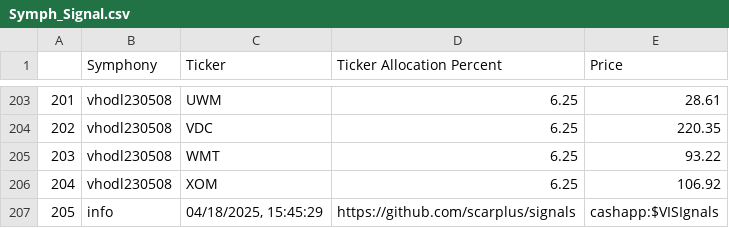
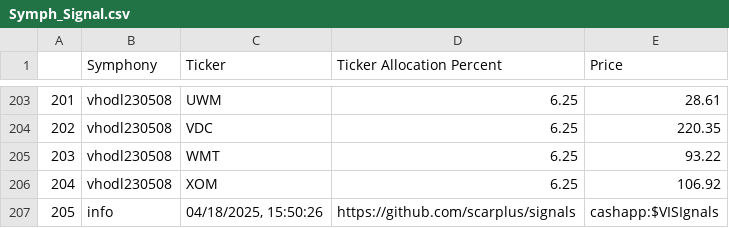
Before and after one commit to scarplus/signals, a CSV file: data/Symph_Signal.csv, drawn as a sheet; only a part is shown, gaps mark what is left out.

Commit message:
Update CSV file

```diff
--- a/data/Symph_Signal.csv
+++ b/data/Symph_Signal.csv
@@ -206,2 +206,2 @@
 204,vhodl230508,XOM,6.25,106.92
-205,info,"04/18/2025, 15:45:29",https://github.com/scarplus/signals,cashapp:$VISIgnals
+205,info,"04/18/2025, 15:50:26",https://github.com/scarplus/signals,cashapp:$VISIgnals
```
